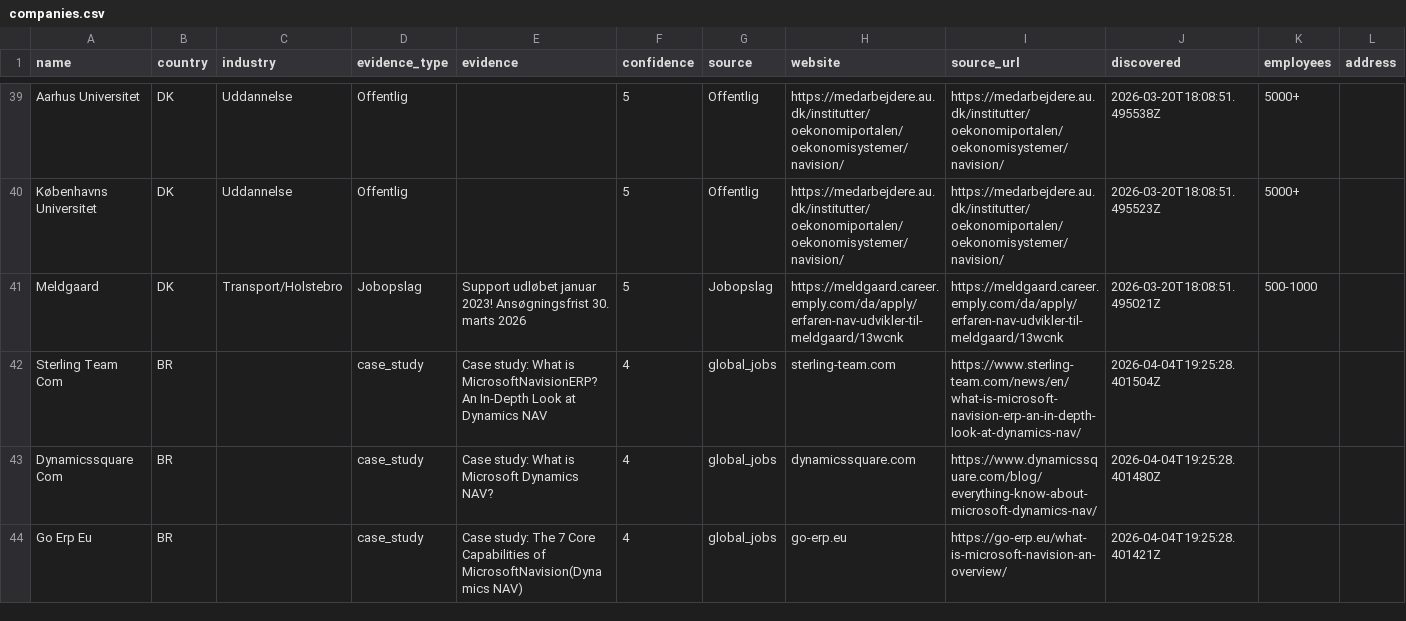
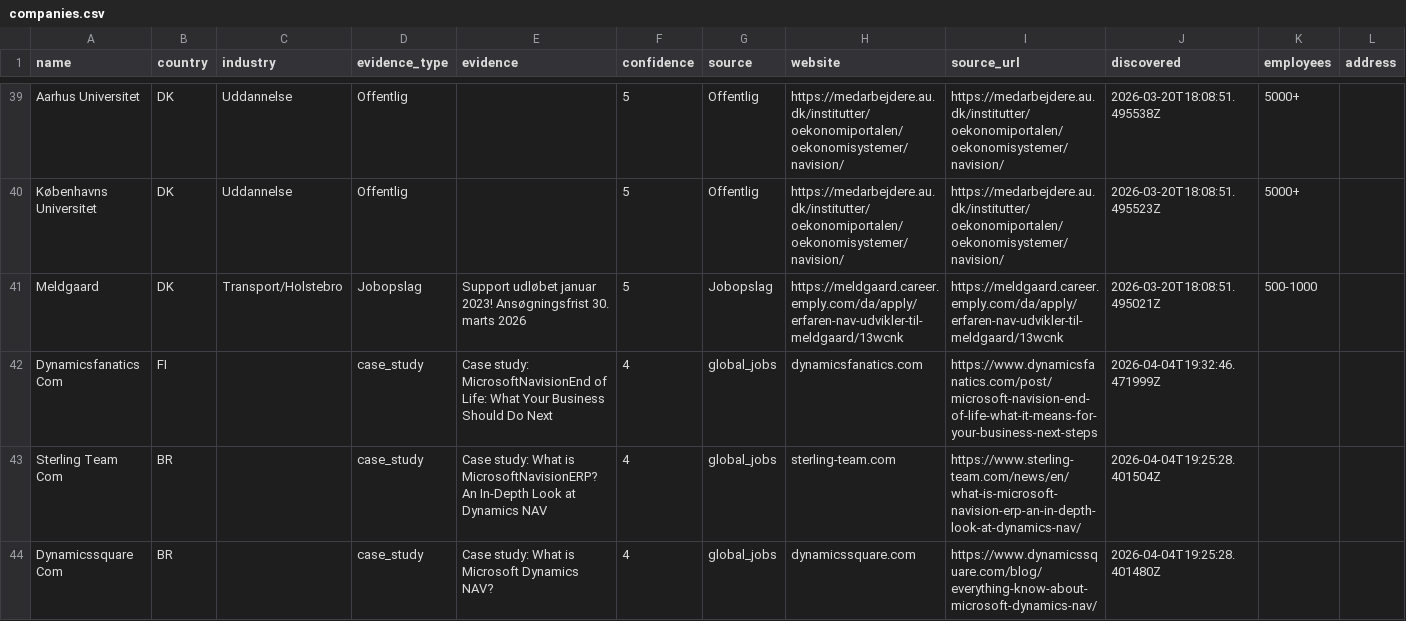
Before and after one commit to jacobtop-tcg/navision-db, a CSV file: web-export/companies.csv, drawn as a sheet; only a part is shown, gaps mark what is left out; the shorter side is filled out with more unchanged rows; rows hold the shown columns only; the diff names each change by its address in the sheet, - before the commit and + after, or states it on an @@ line.

```diff
--- a/web-export/companies.csv
+++ b/web-export/companies.csv
+row 42: Dynamicsfanatics Com | FI |  | case_study | Case study: MicrosoftNavisionEnd of Life: What Your Business Should Do Next | 4 | global_jobs | dynamicsfanatics.com | https://www.dynamicsfanatics.com/post/microsoft-navision-end-of-life-what-it-means-for-your-business-next-steps | 2026-04-04T19:32:46.471999Z
```
Also changed, not shown: 4 other files.
